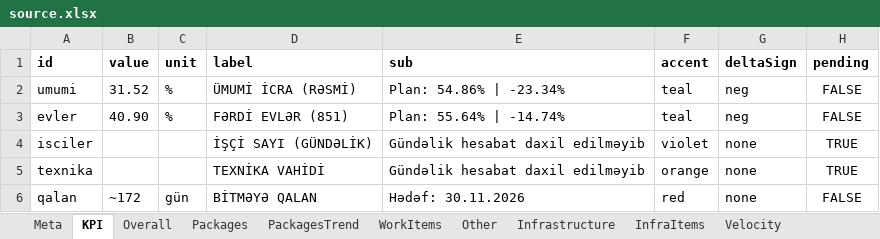
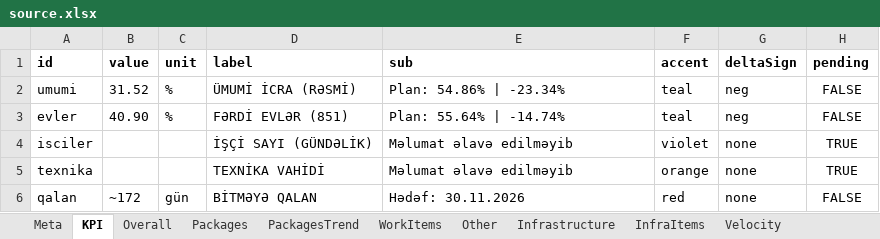
Before and after one commit to Narmin787/Qervend-tikinti-hesabati, an Excel workbook: cities/qervend/source.xlsx, sheet KPI, drawn as a sheet; values as stored, in another font and other column widths than the file's, no borders; the diff names each change by its address in the sheet, - before the commit and + after, or states it on an @@ line.

```diff
--- a/cities/qervend/source.xlsx (sheet KPI)
+++ b/cities/qervend/source.xlsx (sheet KPI)
-E4:E5 (sub): Gündəlik hesabat daxil edilməyib
+E4:E5 (sub): Məlumat əlavə edilməyib
```
Also changed, not shown: sheet Notes, sheet Meta, 5 other files.
